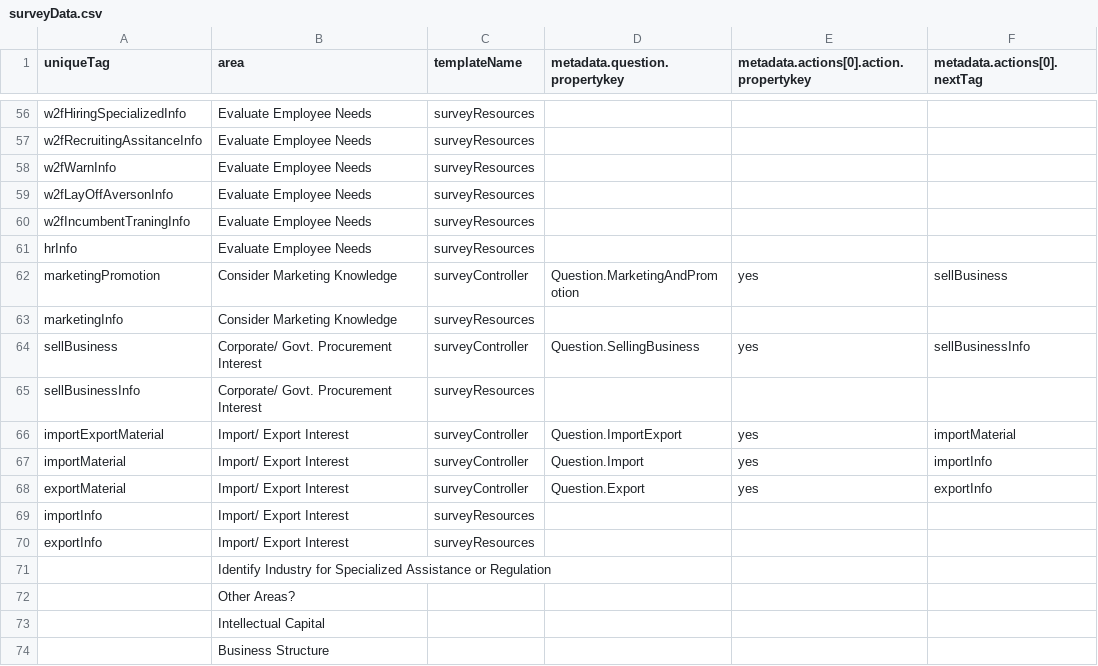
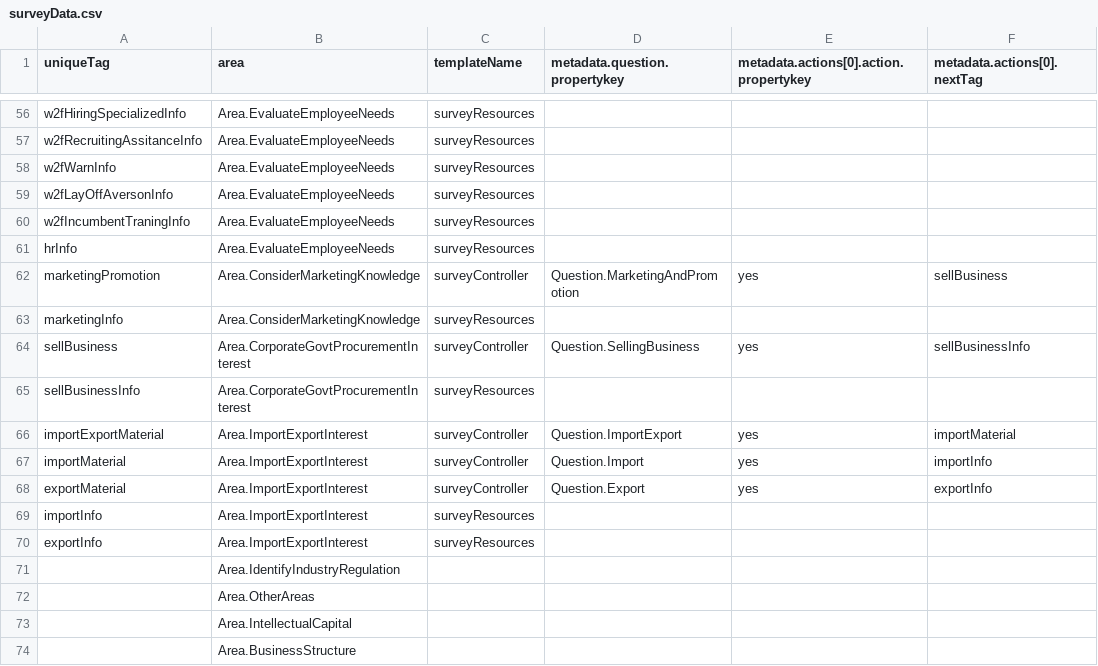
Before and after one commit to rahulnimje/w2f, a CSV file: data/surveyData.csv, drawn as a sheet; only a part is shown, gaps mark what is left out; the diff covers the shown part only; the diff names each change by its address in the sheet, - before the commit and + after, or states it on an @@ line.

Commit message:
localize area

```diff
--- a/data/surveyData.csv
+++ b/data/surveyData.csv
-B56:B61 (area): Evaluate Employee Needs
+B56:B61 (area): Area.EvaluateEmployeeNeeds
-B62:B63 (area): Consider Marketing Knowledge
+B62:B63 (area): Area.ConsiderMarketingKnowledge
-B64:B65 (area): Corporate/ Govt. Procurement Interest
+B64:B65 (area): Area.CorporateGovtProcurementInterest
-B66:B70 (area): Import/ Export Interest
+B66:B70 (area): Area.ImportExportInterest
-B71 (area): Identify Industry for Specialized Assistance or Regulation
+B71 (area): Area.IdentifyIndustryRegulation
-B72 (area): Other Areas?
+B72 (area): Area.OtherAreas
-B73 (area): Intellectual Capital
+B73 (area): Area.IntellectualCapital
-B74 (area): Business Structure
+B74 (area): Area.BusinessStructure
```
Also changed, not shown: 54 edited cells elsewhere in this file, 6 other files.
